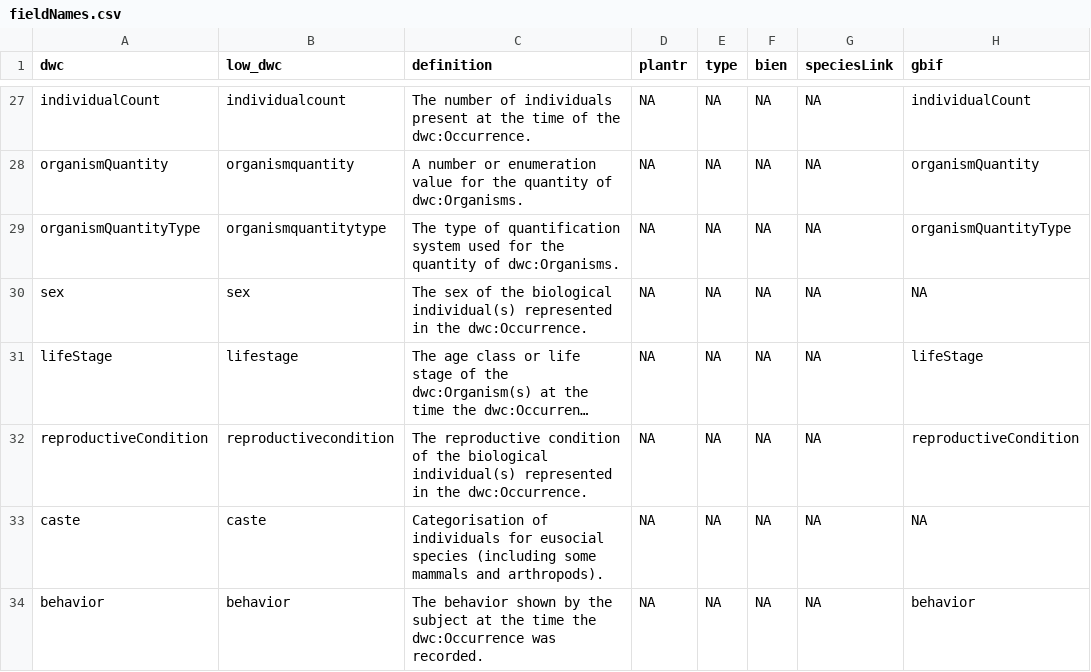
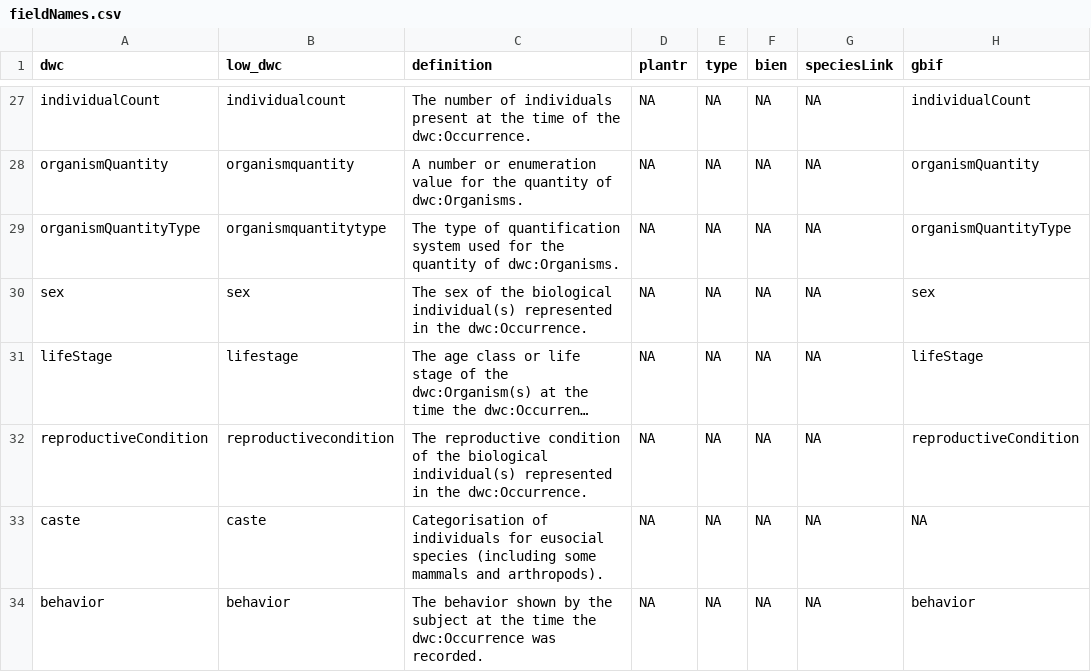
Before and after one commit to LimaRAF/plantR, a CSV file: data-raw/dictionaries/fieldNames.csv, drawn as a sheet; only a part is shown, gaps mark what is left out; long unchanged cells end in …; the diff covers the shown part only; the diff names each change by its address in the sheet, - before the commit and + after, or states it on an @@ line.

```diff
--- a/data-raw/dictionaries/fieldNames.csv
+++ b/data-raw/dictionaries/fieldNames.csv
-H30 (gbif): NA
+H30 (gbif): sex
```
Also changed, not shown: 3 removed rows and 7 edited cells elsewhere in this file, 4 other files.
